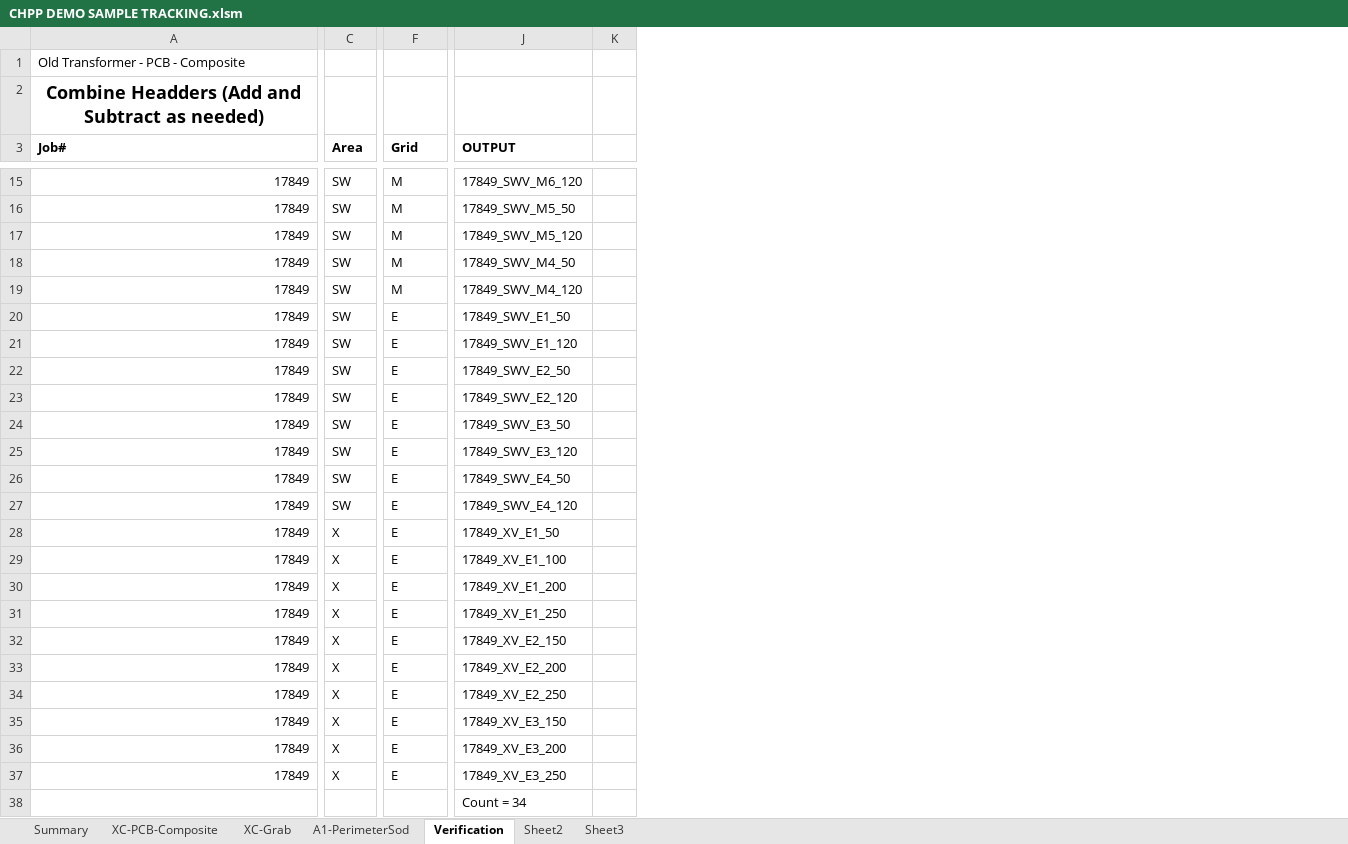
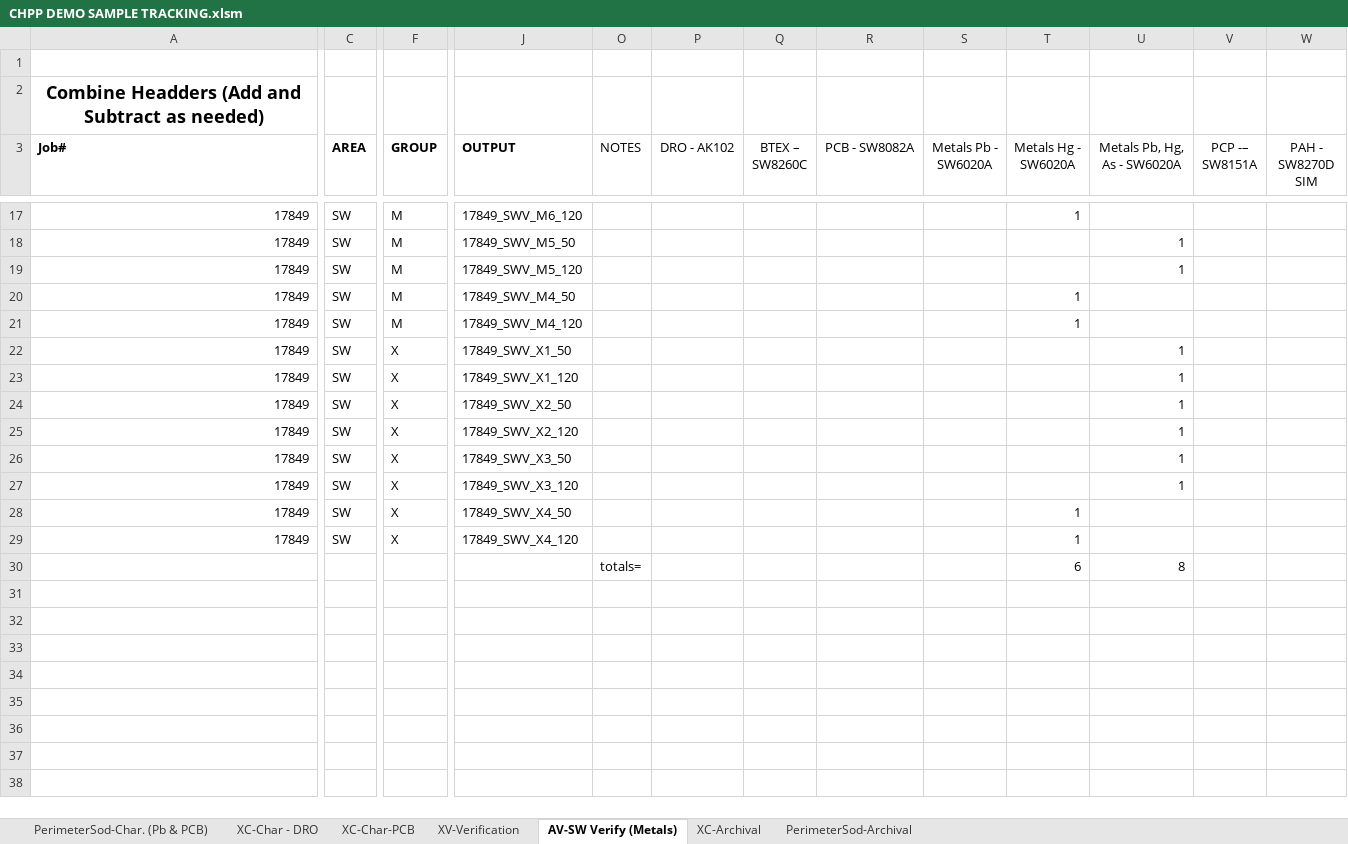
Before and after one commit to terrancemount/VBA_Macros, an Excel workbook: CHPP Demo/CHPP DEMO SAMPLE TRACKING.xlsm, sheet AV-SW Verify (Metals), drawn as a sheet; only a part is shown, gaps mark what is left out; values as stored, in another font and other column widths than the file's, no borders; charts and pictures not drawn; removed rows and columns are numbered as before the commit, all else as after; rows hold the shown columns only; the diff covers the shown part only; the diff names each change by its address in the sheet, - before the commit and + after, or states it on an @@ line.

```diff
--- a/CHPP Demo/CHPP DEMO SAMPLE TRACKING.xlsm (sheet AV-SW Verify (Metals))
+++ b/CHPP Demo/CHPP DEMO SAMPLE TRACKING.xlsm (sheet AV-SW Verify (Metals))
-sheet tab: XC-PCB-Composite
+sheet tab: XC-Char-PCB
-sheet tab: XC-Grab
+sheet tab: XC-Archival
-sheet tab: A1-PerimeterSod
+sheet tab: PerimeterSod-Archival
-sheet tab: Verification
+sheet tab: AV-SW Verify (Metals)
@@ sheet tab hidden: Summary @@
-sheet tab: Sheet2
-sheet tab: Sheet3
+sheet tab: PerimeterSod-Char. (Pb & PCB)
+sheet tab: XC-Char - DRO
+sheet tab: XV-Verification
@@ sheet tab order changed: PerimeterSod-Char. (Pb & PCB) | XC-Char - DRO | XC-Char-PCB | XV-Verification | AV-SW Verify (Metals) | XC-Archival | PerimeterSod-Archival @@
@@ column K hidden, empty @@
+column O (NOTES), row 30: totals=
+column P (DRO - AK102), empty
+column Q (BTEX – SW8260C), empty
+column R (PCB - SW8082A), empty
+column S (Metals Pb - SW6020A), empty
+column T (Metals Hg - SW6020A), rows 17-30: 1 |  |  | 1 | 1 |  |  |  |  |  |  | 1 | 1 | 6
+column U (Metals Pb, Hg, As - SW6020A), rows 18-30: 1 | 1 |  |  | 1 | 1 | 1 | 1 | 1 | 1 |  |  | 8
+column V (PCP -– SW8151A), empty
+column W (PAH - SW8270D SIM), empty
-A1 (Job#): Old Transformer - PCB - Composite
+A1 (Job#): (empty)
-C3: Area
+C3: AREA
-F3: Grid
+F3: GROUP
-F22:F29 (GROUP): E
+F22:F29 (GROUP): X
-J22 (OUTPUT): 17849_SWV_E1_50
+J22 (OUTPUT): 17849_SWV_X1_50
-J23 (OUTPUT): 17849_SWV_E1_120
+J23 (OUTPUT): 17849_SWV_X1_120
-J24 (OUTPUT): 17849_SWV_E2_50
+J24 (OUTPUT): 17849_SWV_X2_50
-J25 (OUTPUT): 17849_SWV_E2_120
+J25 (OUTPUT): 17849_SWV_X2_120
-J26 (OUTPUT): 17849_SWV_E3_50
+J26 (OUTPUT): 17849_SWV_X3_50
-J27 (OUTPUT): 17849_SWV_E3_120
+J27 (OUTPUT): 17849_SWV_X3_120
-J28 (OUTPUT): 17849_SWV_E4_50
+J28 (OUTPUT): 17849_SWV_X4_50
-J29 (OUTPUT): 17849_SWV_E4_120
+J29 (OUTPUT): 17849_SWV_X4_120
-A30 (Job#): 17849
+A30 (Job#): (empty)
-C30 (AREA): X
+C30 (AREA): (empty)
-F30 (GROUP): E
+F30 (GROUP): (empty)
-J30 (OUTPUT): 17849_XV_E1_50
+J30 (OUTPUT): (empty)
-row 29: 17849 | X | E | 17849_XV_E1_100
-row 30: 17849 | X | E | 17849_XV_E1_200
-row 31: 17849 | X | E | 17849_XV_E1_250
-row 32: 17849 | X | E | 17849_XV_E2_150
-row 33: 17849 | X | E | 17849_XV_E2_200
-row 34: 17849 | X | E | 17849_XV_E2_250
-row 35: 17849 | X | E | 17849_XV_E3_150
-row 36: 17849 | X | E | 17849_XV_E3_200
-row 37: 17849 | X | E | 17849_XV_E3_250
-row 38:  |  |  | Count = 34
```
Also changed, not shown: 3 added rows, 1 removed row and 21 edited cells elsewhere in this sheet, sheet XC-Archival, sheet PerimeterSod-Archival, sheet XC-Char-PCB, hidden cells, charts or pictures, Action-Level-Formater_0.2.xlsm.
